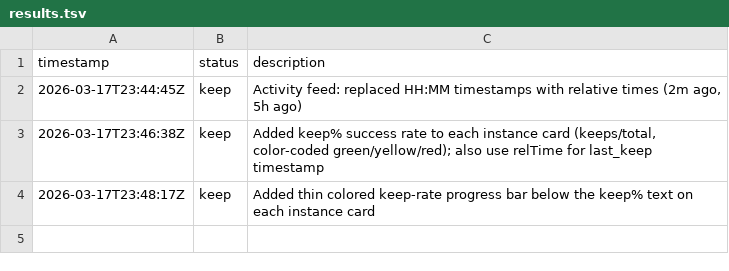
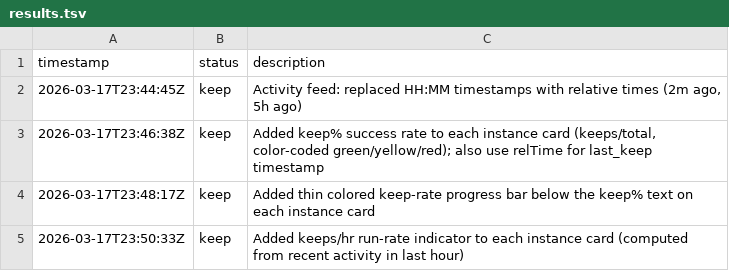
Before and after one commit to inceptel/autoweb-dashboard, a TSV file: results.tsv, drawn as a sheet; the diff names each change by its address in the sheet, - before the commit and + after, or states it on an @@ line.

```diff
--- a/results.tsv
+++ b/results.tsv
+row 5: 2026-03-17T23:50:33Z | keep | Added keeps/hr run-rate indicator to each instance card (computed from recent activity in last hour)
```
Also changed, not shown: 2 other files.
